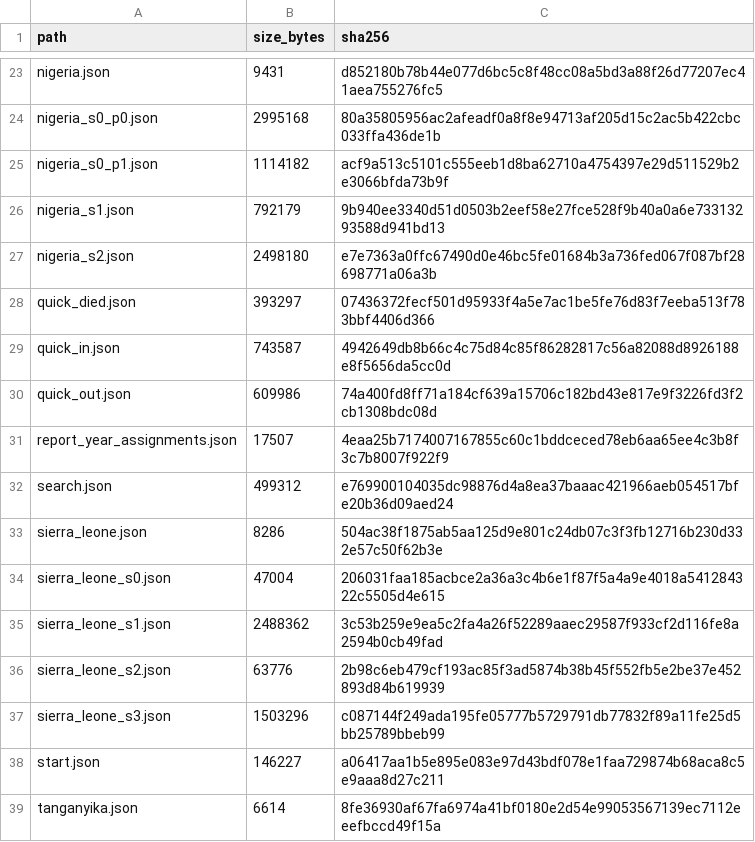
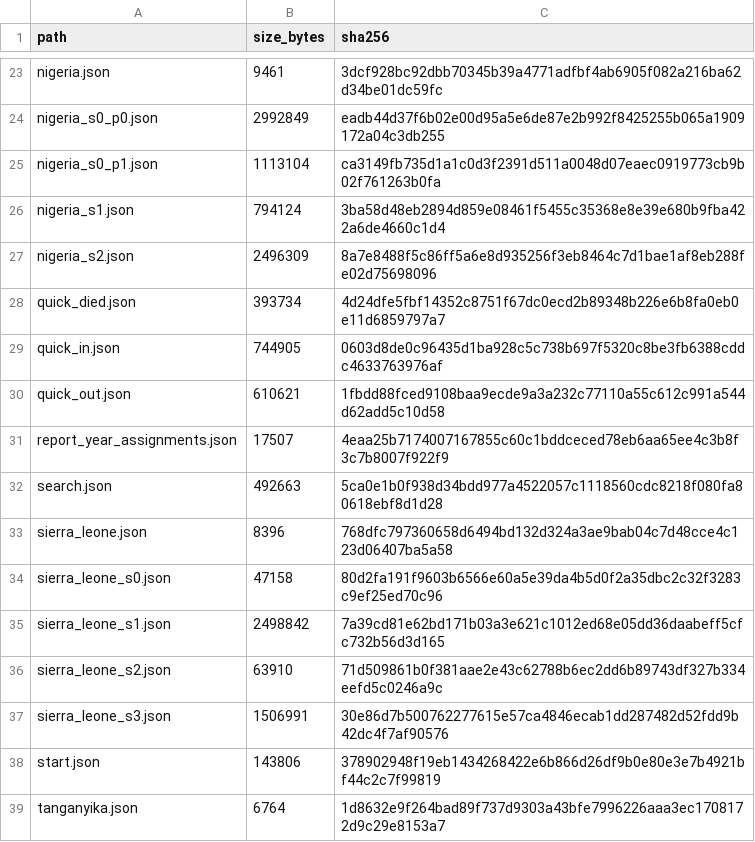
Before and after one commit to igbaccin/cm-atlas, a CSV file: data/build_manifest.csv, drawn as a sheet; only a part is shown, gaps mark what is left out; the diff covers the shown part only; the diff names each change by its address in the sheet, - before the commit and + after, or states it on an @@ line.

```diff
--- a/data/build_manifest.csv
+++ b/data/build_manifest.csv
-B23 (size_bytes): 9431
+B23 (size_bytes): 9461
-C23 (sha256): d852180b78b44e077d6bc5c8f48cc08a5bd3a88f26d77207ec41aea755276fc5
+C23 (sha256): 3dcf928bc92dbb70345b39a4771adfbf4ab6905f082a216ba62d34be01dc59fc
-B24 (size_bytes): 2995168
+B24 (size_bytes): 2992849
-C24 (sha256): 80a35805956ac2afeadf0a8f8e94713af205d15c2ac5b422cbc033ffa436de1b
+C24 (sha256): eadb44d37f6b02e00d95a5e6de87e2b992f8425255b065a1909172a04c3db255
-B25 (size_bytes): 1114182
+B25 (size_bytes): 1113104
-C25 (sha256): acf9a513c5101c555eeb1d8ba62710a4754397e29d511529b2e3066bfda73b9f
+C25 (sha256): ca3149fb735d1a1c0d3f2391d511a0048d07eaec0919773cb9b02f761263b0fa
-B26 (size_bytes): 792179
+B26 (size_bytes): 794124
-C26 (sha256): 9b940ee3340d51d0503b2eef58e27fce528f9b40a0a6e73313293588d941bd13
+C26 (sha256): 3ba58d48eb2894d859e08461f5455c35368e8e39e680b9fba422a6de4660c1d4
-B27 (size_bytes): 2498180
+B27 (size_bytes): 2496309
-C27 (sha256): e7e7363a0ffc67490d0e46bc5fe01684b3a736fed067f087bf28698771a06a3b
+C27 (sha256): 8a7e8488f5c86ff5a6e8d935256f3eb8464c7d1bae1af8eb288fe02d75698096
-B28 (size_bytes): 393297
+B28 (size_bytes): 393734
-C28 (sha256): 07436372fecf501d95933f4a5e7ac1be5fe76d83f7eeba513f783bbf4406d366
+C28 (sha256): 4d24dfe5fbf14352c8751f67dc0ecd2b89348b226e6b8fa0eb0e11d6859797a7
-B29 (size_bytes): 743587
+B29 (size_bytes): 744905
-C29 (sha256): 4942649db8b66c4c75d84c85f86282817c56a82088d8926188e8f5656da5cc0d
+C29 (sha256): 0603d8de0c96435d1ba928c5c738b697f5320c8be3fb6388cddc4633763976af
-B30 (size_bytes): 609986
+B30 (size_bytes): 610621
-C30 (sha256): 74a400fd8ff71a184cf639a15706c182bd43e817e9f3226fd3f2cb1308bdc08d
+C30 (sha256): 1fbdd88fced9108baa9ecde9a3a232c77110a55c612c991a544d62add5c10d58
-B32 (size_bytes): 499312
+B32 (size_bytes): 492663
-C32 (sha256): e769900104035dc98876d4a8ea37baaac421966aeb054517bfe20b36d09aed24
+C32 (sha256): 5ca0e1b0f938d34bdd977a4522057c1118560cdc8218f080fa80618ebf8d1d28
-B33 (size_bytes): 8286
+B33 (size_bytes): 8396
-C33 (sha256): 504ac38f1875ab5aa125d9e801c24db07c3f3fb12716b230d332e57c50f62b3e
+C33 (sha256): 768dfc797360658d6494bd132d324a3ae9bab04c7d48cce4c123d06407ba5a58
-B34 (size_bytes): 47004
+B34 (size_bytes): 47158
-C34 (sha256): 206031faa185acbce2a36a3c4b6e1f87f5a4a9e4018a541284322c5505d4e615
+C34 (sha256): 80d2fa191f9603b6566e60a5e39da4b5d0f2a35dbc2c32f3283c9ef25ed70c96
-B35 (size_bytes): 2488362
+B35 (size_bytes): 2498842
-C35 (sha256): 3c53b259e9ea5c2fa4a26f52289aaec29587f933cf2d116fe8a2594b0cb49fad
+C35 (sha256): 7a39cd81e62bd171b03a3e621c1012ed68e05dd36daabeff5cfc732b56d3d165
-B36 (size_bytes): 63776
+B36 (size_bytes): 63910
-C36 (sha256): 2b98c6eb479cf193ac85f3ad5874b38b45f552fb5e2be37e452893d84b619939
+C36 (sha256): 71d509861b0f381aae2e43c62788b6ec2dd6b89743df327b334eefd5c0246a9c
-B37 (size_bytes): 1503296
+B37 (size_bytes): 1506991
-C37 (sha256): c087144f249ada195fe05777b5729791db77832f89a11fe25d5bb25789bbeb99
+C37 (sha256): 30e86d7b500762277615e57ca4846ecab1dd287482d52fdd9b42dc4f7af90576
-B38 (size_bytes): 146227
+B38 (size_bytes): 143806
-C38 (sha256): a06417aa1b5e895e083e97d43bdf078e1faa729874b68aca8c5e9aaa8d27c211
+C38 (sha256): 378902948f19eb1434268422e6b866d26df9b0e80e3e7b4921bf44c2c7f99819
-B39 (size_bytes): 6614
+B39 (size_bytes): 6764
-C39 (sha256): 8fe36930af67fa6974a41bf0180e2d54e99053567139ec7112eeefbccd49f15a
+C39 (sha256): 1d8632e9f264bad89f737d9303a43bfe7996226aaa3ec1708172d9c29e8153a7
```
Also changed, not shown: 62 edited cells elsewhere in this file, data/atlas_checks.csv, data/checks.csv, 47 other files.
